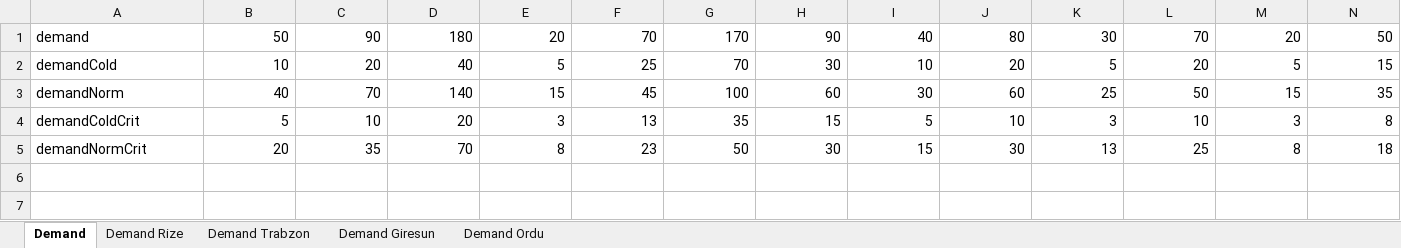
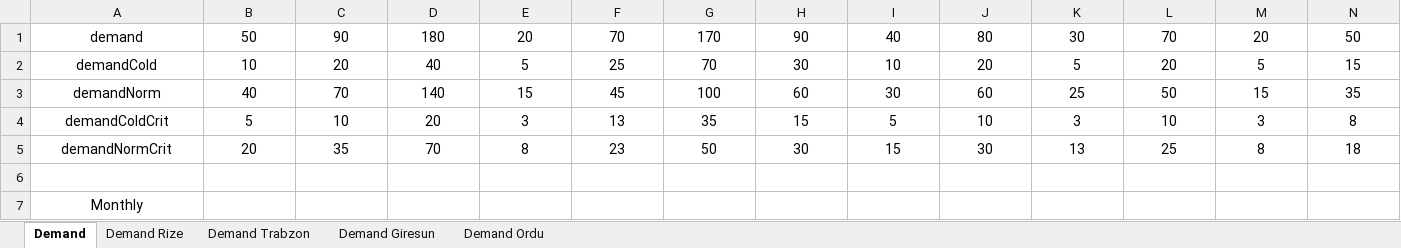
Before and after one commit to MicheleCedolin/vrp, an Excel workbook: Demand.xlsx, sheet Demand, drawn as a sheet; only a part is shown; values as stored, in another font and other column widths than the file's, no borders; rows hold the shown columns only; the diff covers the shown part only; the diff names each change by its address in the sheet, - before the commit and + after, or states it on an @@ line.

```diff
--- a/Demand.xlsx (sheet Demand)
+++ b/Demand.xlsx (sheet Demand)
-A1:A5 alignment: left
+A1:A5 alignment: center
-B1:N5 alignment: right
+B1:N5 alignment: center
+row 6: (empty)
+row 7: Monthly
```
Also changed, not shown: cell formats elsewhere in this sheet, sheet Demand Ordu, sheet Demand Trabzon, sheet Demand Giresun, sheet Demand Rize, Capacity.xlsx.
